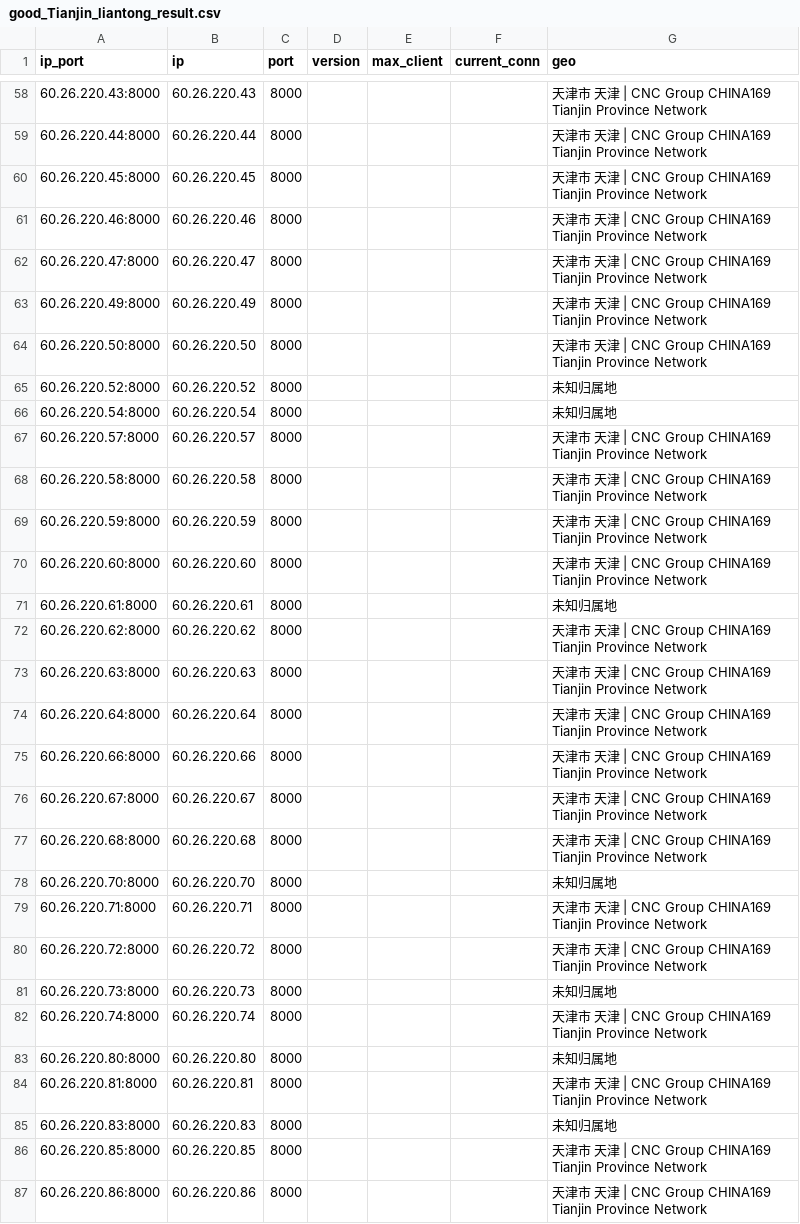
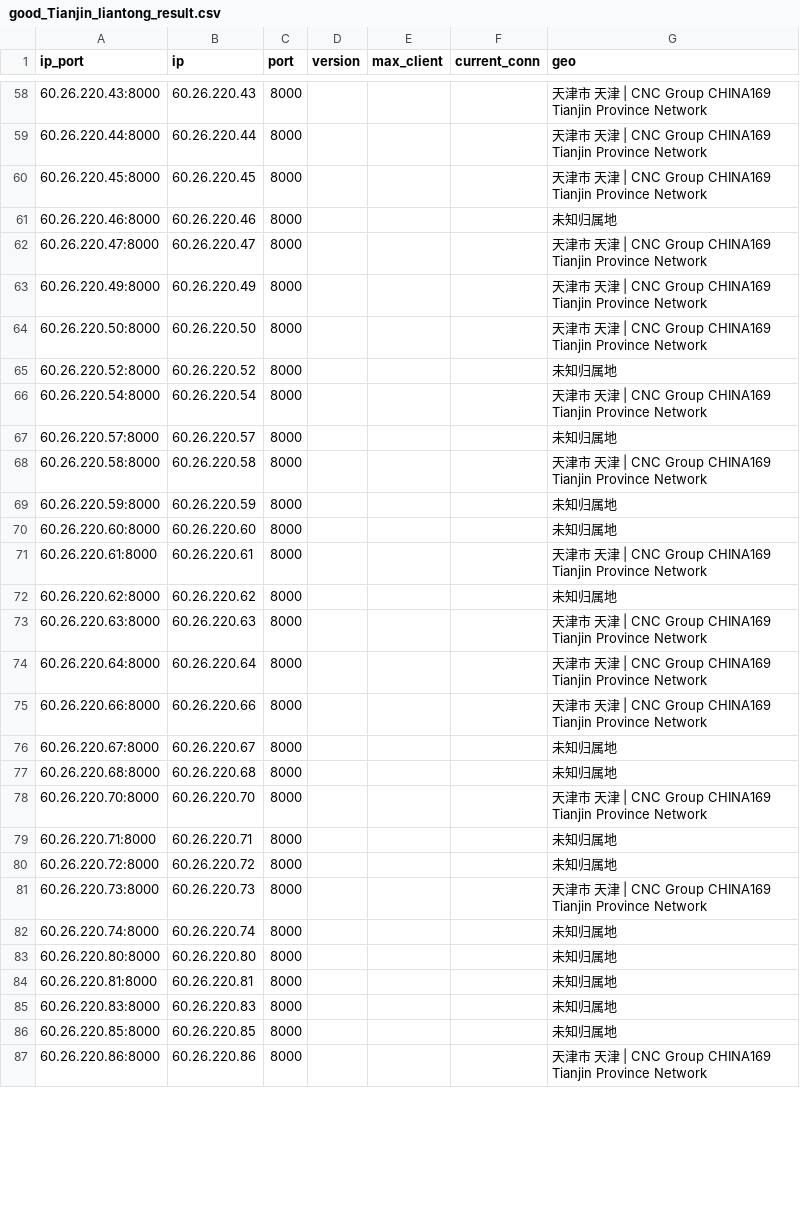
Before and after one commit to ykyfy1/tjlt, a CSV file: ip/good_Tianjin_liantong_result.csv, drawn as a sheet; only a part is shown, gaps mark what is left out; the diff covers the shown part only.

```diff
--- a/ip/good_Tianjin_liantong_result.csv
+++ b/ip/good_Tianjin_liantong_result.csv
@@ -60,3 +60,3 @@
 60.26.220.45:8000,60.26.220.45,8000,,,,天津市 天津 | CNC Group CHINA169 Tianjin Province Network
-60.26.220.46:8000,60.26.220.46,8000,,,,天津市 天津 | CNC Group CHINA169 Tianjin Province Network
+60.26.220.46:8000,60.26.220.46,8000,,,,未知归属地
 60.26.220.47:8000,60.26.220.47,8000,,,,天津市 天津 | CNC Group CHINA169 Tianjin Province Network
@@ -65,9 +65,9 @@
 60.26.220.52:8000,60.26.220.52,8000,,,,未知归属地
-60.26.220.54:8000,60.26.220.54,8000,,,,未知归属地
-60.26.220.57:8000,60.26.220.57,8000,,,,天津市 天津 | CNC Group CHINA169 Tianjin Province Network
+60.26.220.54:8000,60.26.220.54,8000,,,,天津市 天津 | CNC Group CHINA169 Tianjin Province Network
+60.26.220.57:8000,60.26.220.57,8000,,,,未知归属地
 60.26.220.58:8000,60.26.220.58,8000,,,,天津市 天津 | CNC Group CHINA169 Tianjin Province Network
-60.26.220.59:8000,60.26.220.59,8000,,,,天津市 天津 | CNC Group CHINA169 Tianjin Province Network
-60.26.220.60:8000,60.26.220.60,8000,,,,天津市 天津 | CNC Group CHINA169 Tianjin Province Network
-60.26.220.61:8000,60.26.220.61,8000,,,,未知归属地
-60.26.220.62:8000,60.26.220.62,8000,,,,天津市 天津 | CNC Group CHINA169 Tianjin Province Network
+60.26.220.59:8000,60.26.220.59,8000,,,,未知归属地
+60.26.220.60:8000,60.26.220.60,8000,,,,未知归属地
+60.26.220.61:8000,60.26.220.61,8000,,,,天津市 天津 | CNC Group CHINA169 Tianjin Province Network
+60.26.220.62:8000,60.26.220.62,8000,,,,未知归属地
 60.26.220.63:8000,60.26.220.63,8000,,,,天津市 天津 | CNC Group CHINA169 Tianjin Province Network
@@ -75,13 +75,13 @@
 60.26.220.66:8000,60.26.220.66,8000,,,,天津市 天津 | CNC Group CHINA169 Tianjin Province Network
-60.26.220.67:8000,60.26.220.67,8000,,,,天津市 天津 | CNC Group CHINA169 Tianjin Province Network
-60.26.220.68:8000,60.26.220.68,8000,,,,天津市 天津 | CNC Group CHINA169 Tianjin Province Network
-60.26.220.70:8000,60.26.220.70,8000,,,,未知归属地
-60.26.220.71:8000,60.26.220.71,8000,,,,天津市 天津 | CNC Group CHINA169 Tianjin Province Network
-60.26.220.72:8000,60.26.220.72,8000,,,,天津市 天津 | CNC Group CHINA169 Tianjin Province Network
-60.26.220.73:8000,60.26.220.73,8000,,,,未知归属地
-60.26.220.74:8000,60.26.220.74,8000,,,,天津市 天津 | CNC Group CHINA169 Tianjin Province Network
+60.26.220.67:8000,60.26.220.67,8000,,,,未知归属地
+60.26.220.68:8000,60.26.220.68,8000,,,,未知归属地
+60.26.220.70:8000,60.26.220.70,8000,,,,天津市 天津 | CNC Group CHINA169 Tianjin Province Network
+60.26.220.71:8000,60.26.220.71,8000,,,,未知归属地
+60.26.220.72:8000,60.26.220.72,8000,,,,未知归属地
+60.26.220.73:8000,60.26.220.73,8000,,,,天津市 天津 | CNC Group CHINA169 Tianjin Province Network
+60.26.220.74:8000,60.26.220.74,8000,,,,未知归属地
 60.26.220.80:8000,60.26.220.80,8000,,,,未知归属地
-60.26.220.81:8000,60.26.220.81,8000,,,,天津市 天津 | CNC Group CHINA169 Tianjin Province Network
+60.26.220.81:8000,60.26.220.81,8000,,,,未知归属地
 60.26.220.83:8000,60.26.220.83,8000,,,,未知归属地
-60.26.220.85:8000,60.26.220.85,8000,,,,天津市 天津 | CNC Group CHINA169 Tianjin Province Network
+60.26.220.85:8000,60.26.220.85,8000,,,,未知归属地
 60.26.220.86:8000,60.26.220.86,8000,,,,天津市 天津 | CNC Group CHINA169 Tianjin Province Network
```
Also changed, not shown: 17 added rows, 6 removed rows and 23 edited cells elsewhere in this file, 5 other files.
